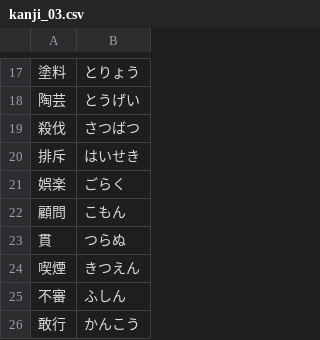
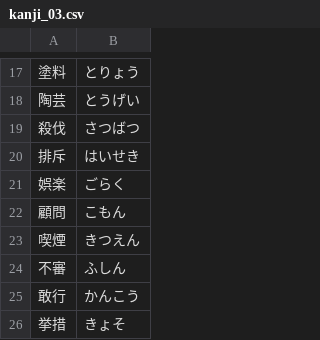
Before and after one commit to TeamKun/KanjiQuiz, a CSV file: src/main/resources/kanji/kanji_03.csv, drawn as a sheet; only a part is shown, gaps mark what is left out; the shorter side is filled out with more unchanged rows.

```diff
--- a/src/main/resources/kanji/kanji_03.csv
+++ b/src/main/resources/kanji/kanji_03.csv
@@ -22,3 +22,2 @@
 顧問,こもん
-貫,つらぬ
 喫煙,きつえん
```
Also changed, not shown: src/main/resources/kanji/kanji_02z.csv, src/main/resources/kanji/kanji_04.csv, 6 other files.
